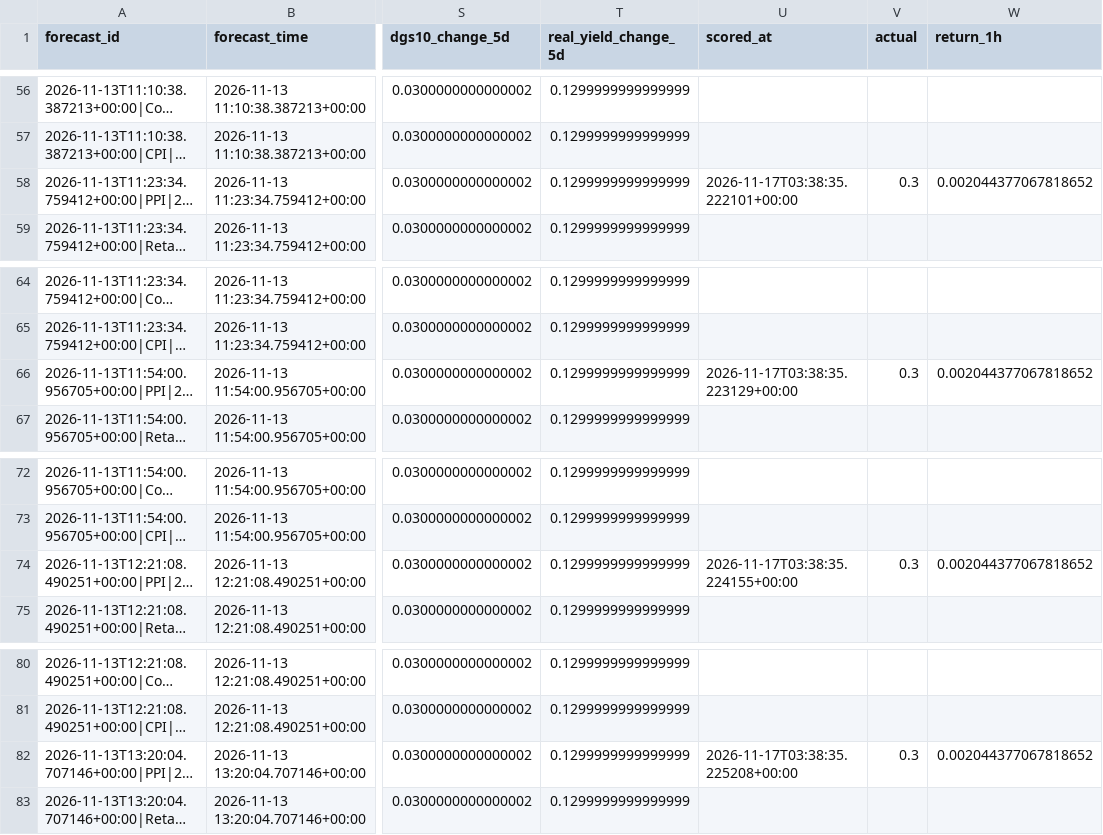
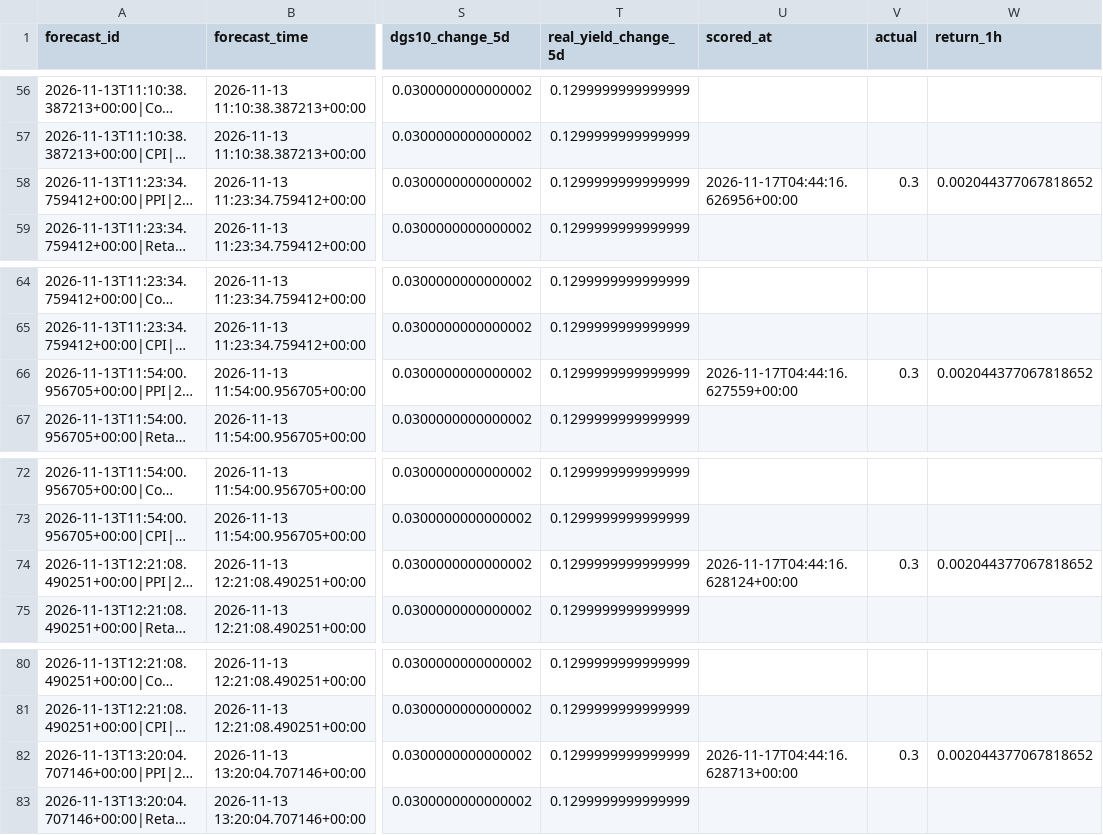
Before and after one commit to nkrabby/gold-news-model, a CSV file: outputs/forecast_log.csv, drawn as a sheet; only a part is shown, gaps mark what is left out; long unchanged cells end in …; the diff covers the shown part only; the diff names each change by its address in the sheet, - before the commit and + after, or states it on an @@ line.

```diff
--- a/outputs/forecast_log.csv
+++ b/outputs/forecast_log.csv
-U58 (scored_at): 2026-11-17T03:38:35.222101+00:00
+U58 (scored_at): 2026-11-17T04:44:16.626956+00:00
-U66 (scored_at): 2026-11-17T03:38:35.223129+00:00
+U66 (scored_at): 2026-11-17T04:44:16.627559+00:00
-U74 (scored_at): 2026-11-17T03:38:35.224155+00:00
+U74 (scored_at): 2026-11-17T04:44:16.628124+00:00
-U82 (scored_at): 2026-11-17T03:38:35.225208+00:00
+U82 (scored_at): 2026-11-17T04:44:16.628713+00:00
```
Also changed, not shown: 2 added rows, 2 removed rows and 66 edited cells elsewhere in this file, 2 other files.
